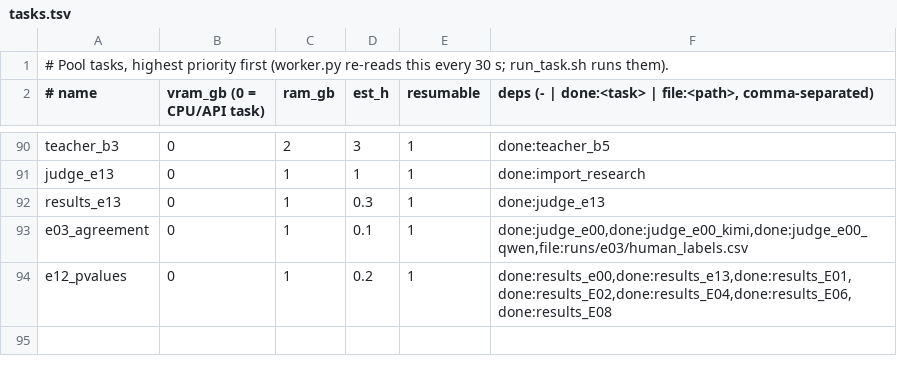
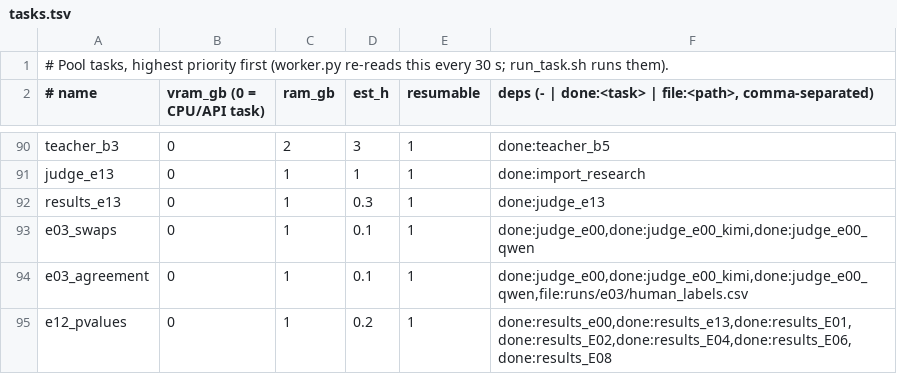
Before and after one commit to ModMaamari/teacher-guidance-distillation-kit, a TSV file: experiments/pool/tasks.tsv, drawn as a sheet; only a part is shown, gaps mark what is left out.

Commit message:
Publish E03's judge-swap agreement before the human labels arrive

```diff
--- a/experiments/pool/tasks.tsv
+++ b/experiments/pool/tasks.tsv
@@ -92,2 +92,3 @@ judge_e13	0	1	1	1	done:import_research
 results_e13	0	1	0.3	1	done:judge_e13
+e03_swaps	0	1	0.1	1	done:judge_e00,done:judge_e00_kimi,done:judge_e00_qwen
 e03_agreement	0	1	0.1	1	done:judge_e00,done:judge_e00_kimi,done:judge_e00_qwen,file:runs/e03/human_labels.csv
```
Also changed, not shown: 2 other files.
